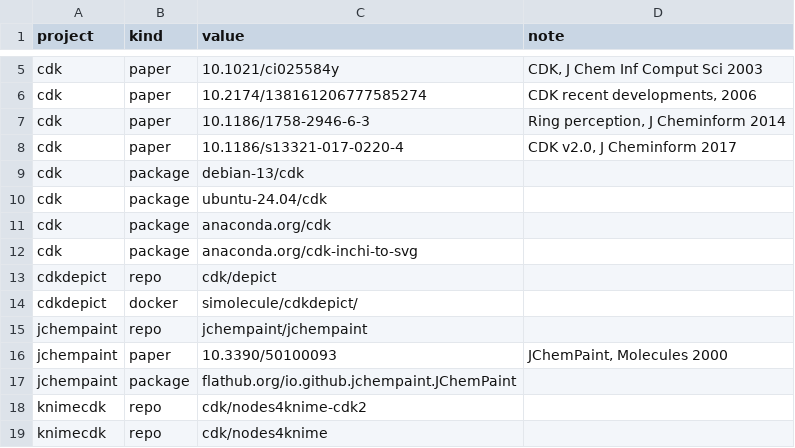
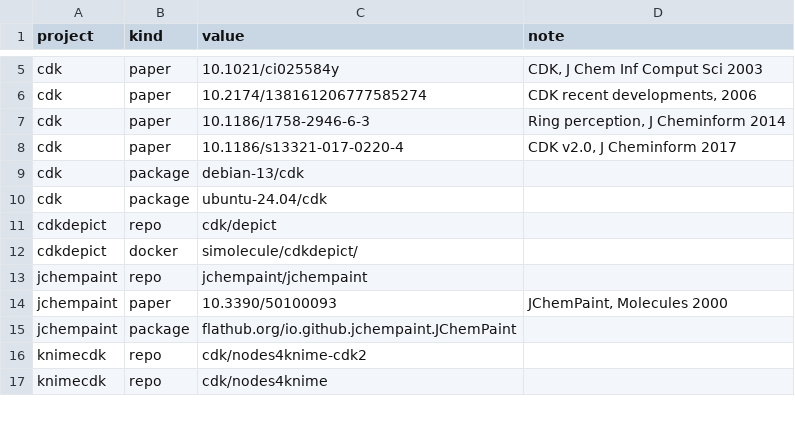
Before and after one commit to cdk/cdk-outputs, a CSV file: config/identifiers.csv, drawn as a sheet; only a part is shown, gaps mark what is left out; the diff names each change by its address in the sheet, - before the commit and + after, or states it on an @@ line.

Commit message:
Okay, it cannot find those

```diff
--- a/config/identifiers.csv
+++ b/config/identifiers.csv
-row 11: cdk | package | anaconda.org/cdk
-row 12: cdk | package | anaconda.org/cdk-inchi-to-svg
```
